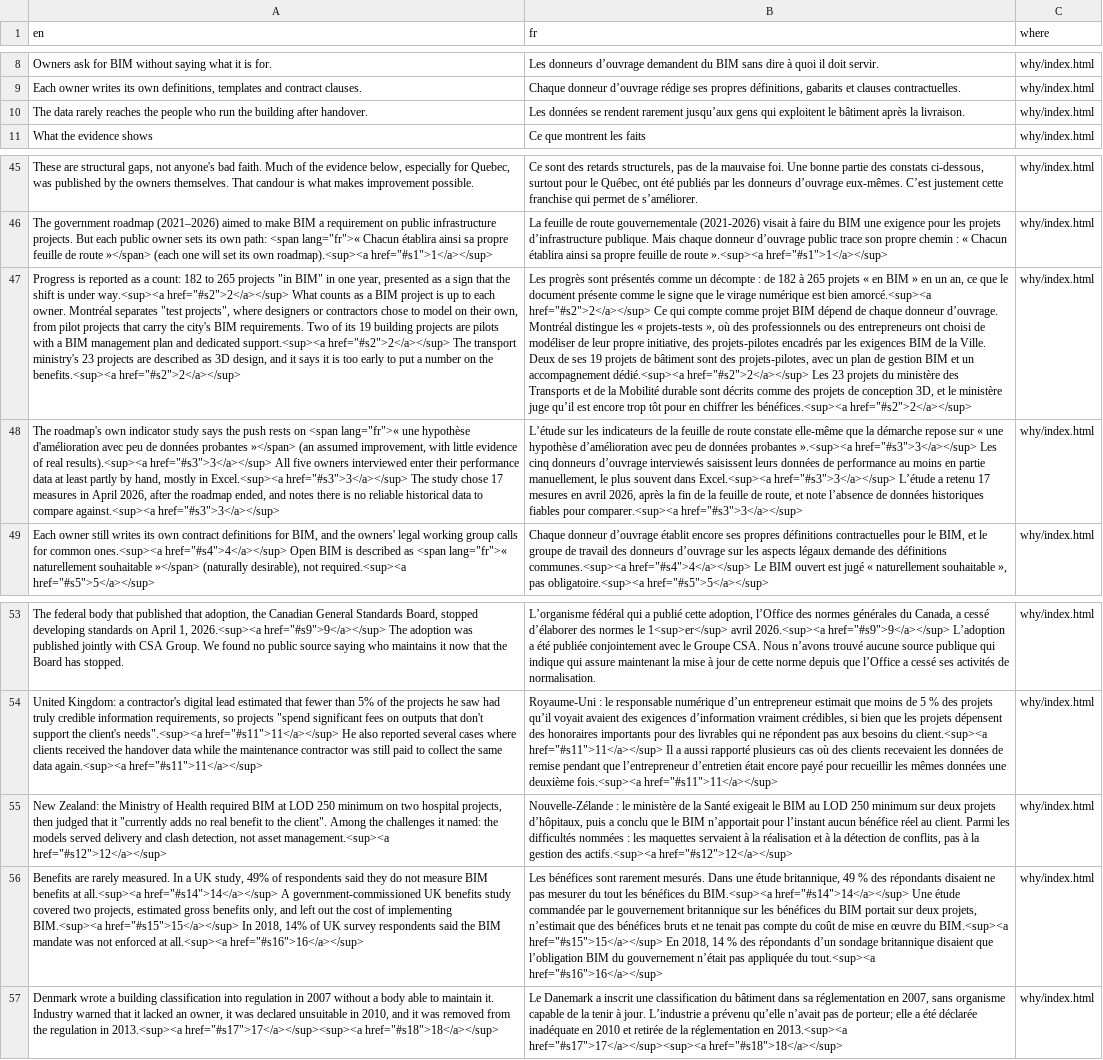
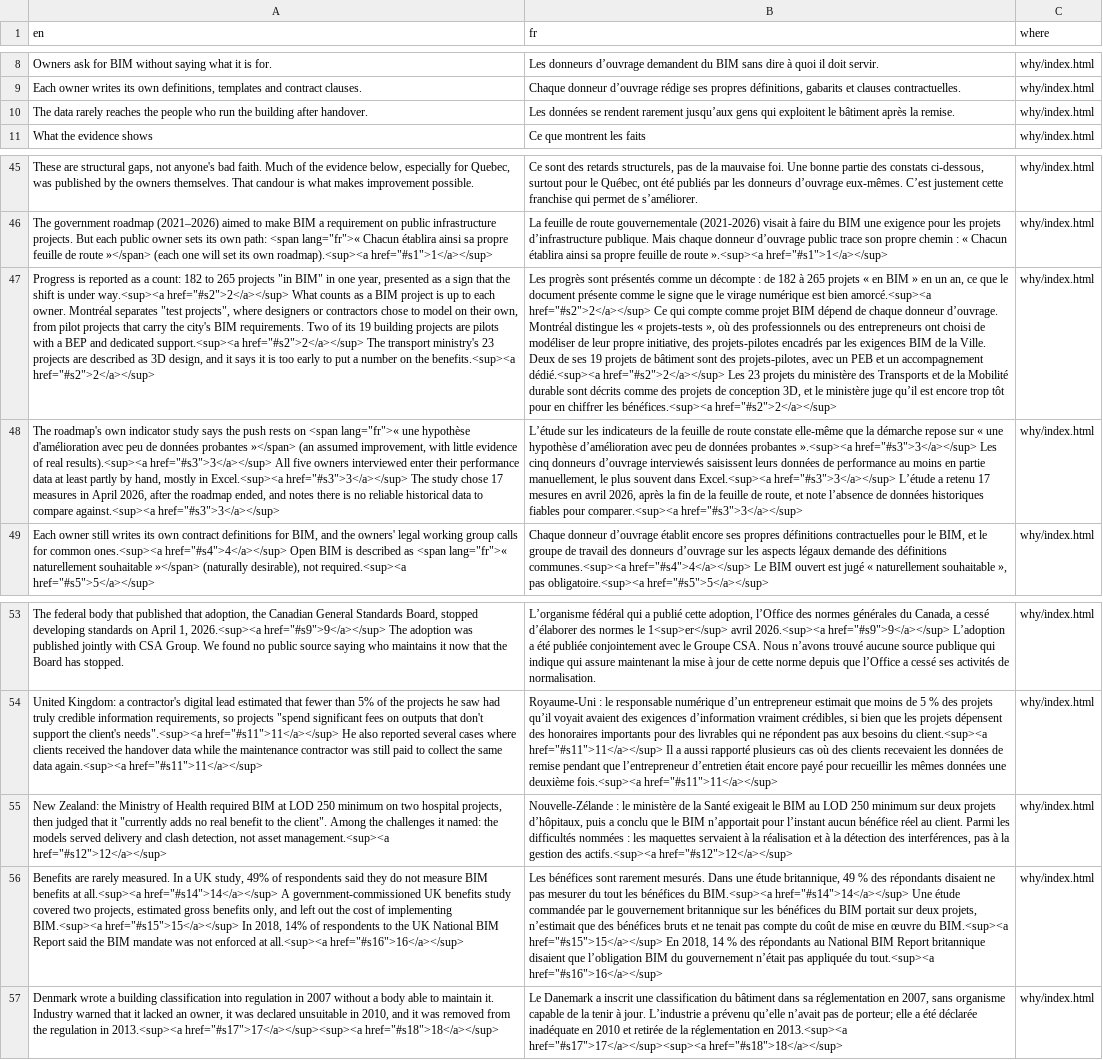
Before and after one commit to SamuelAB-VIM/openbep, a CSV file: translations/site_strings.csv, drawn as a sheet; only a part is shown, gaps mark what is left out; the diff names each change by its address in the sheet, - before the commit and + after, or states it on an @@ line.

```diff
--- a/translations/site_strings.csv
+++ b/translations/site_strings.csv
-B10 (fr): …après la livraison.
+B10 (fr): …après la remise.
-A47 (en): …with a BIM management plan and dedicated…
+A47 (en): …with a BEP and dedicated…
-B47 (fr): …avec un plan de gestion BIM et un…
+B47 (fr): …avec un PEB et un…
-B55 (fr): …la détection de conflits, pas à…
+B55 (fr): …la détection des interférences, pas à…
-A56 (en): …14% of UK survey respondents said the…
+A56 (en): …14% of respondents to the UK National BIM Report said the…
-B56 (fr): …des répondants d’un sondage britannique disaient…
+B56 (fr): …des répondants au National BIM Report britannique disaient…
```
Also changed, not shown: 2 other files.
